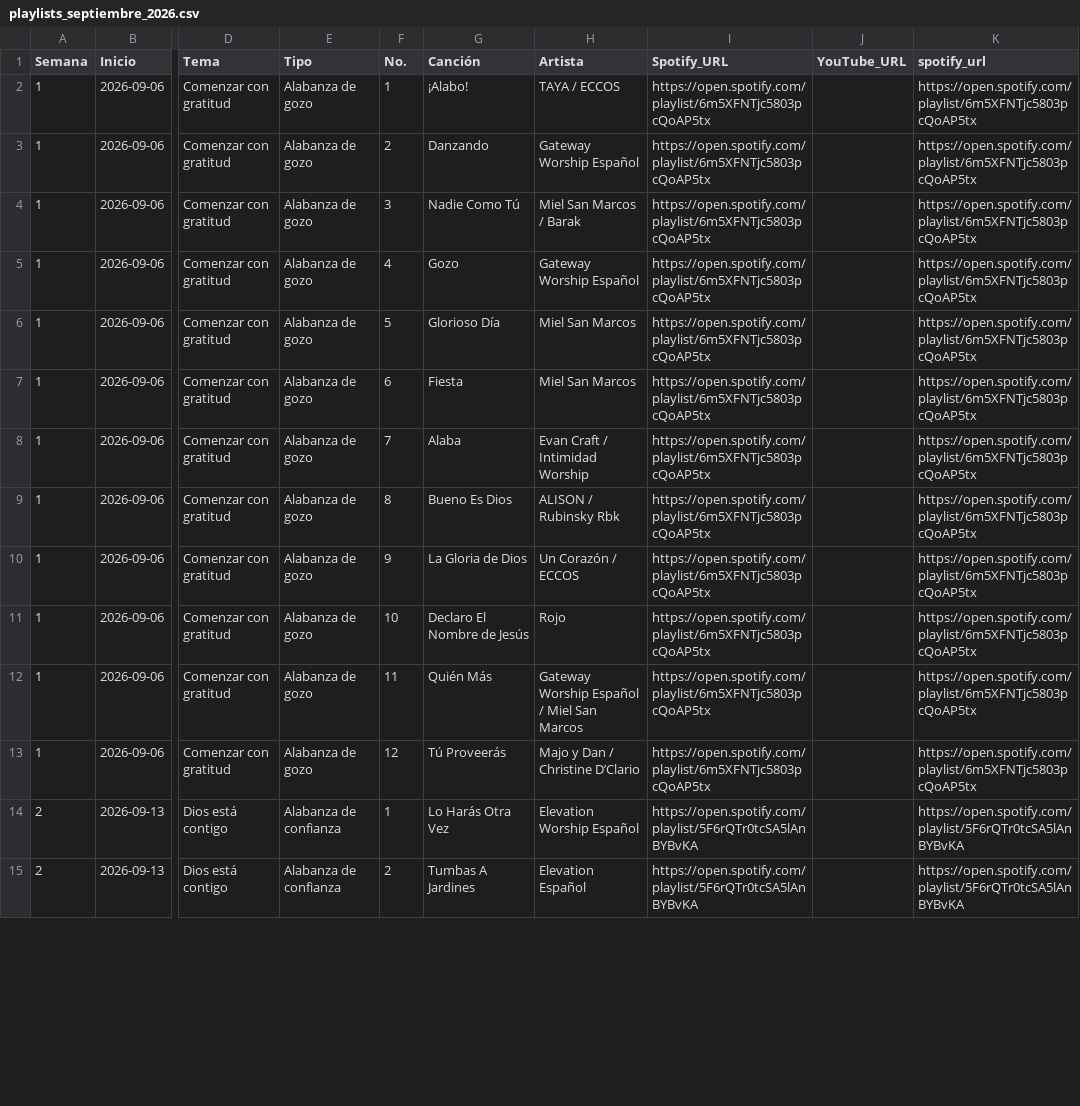
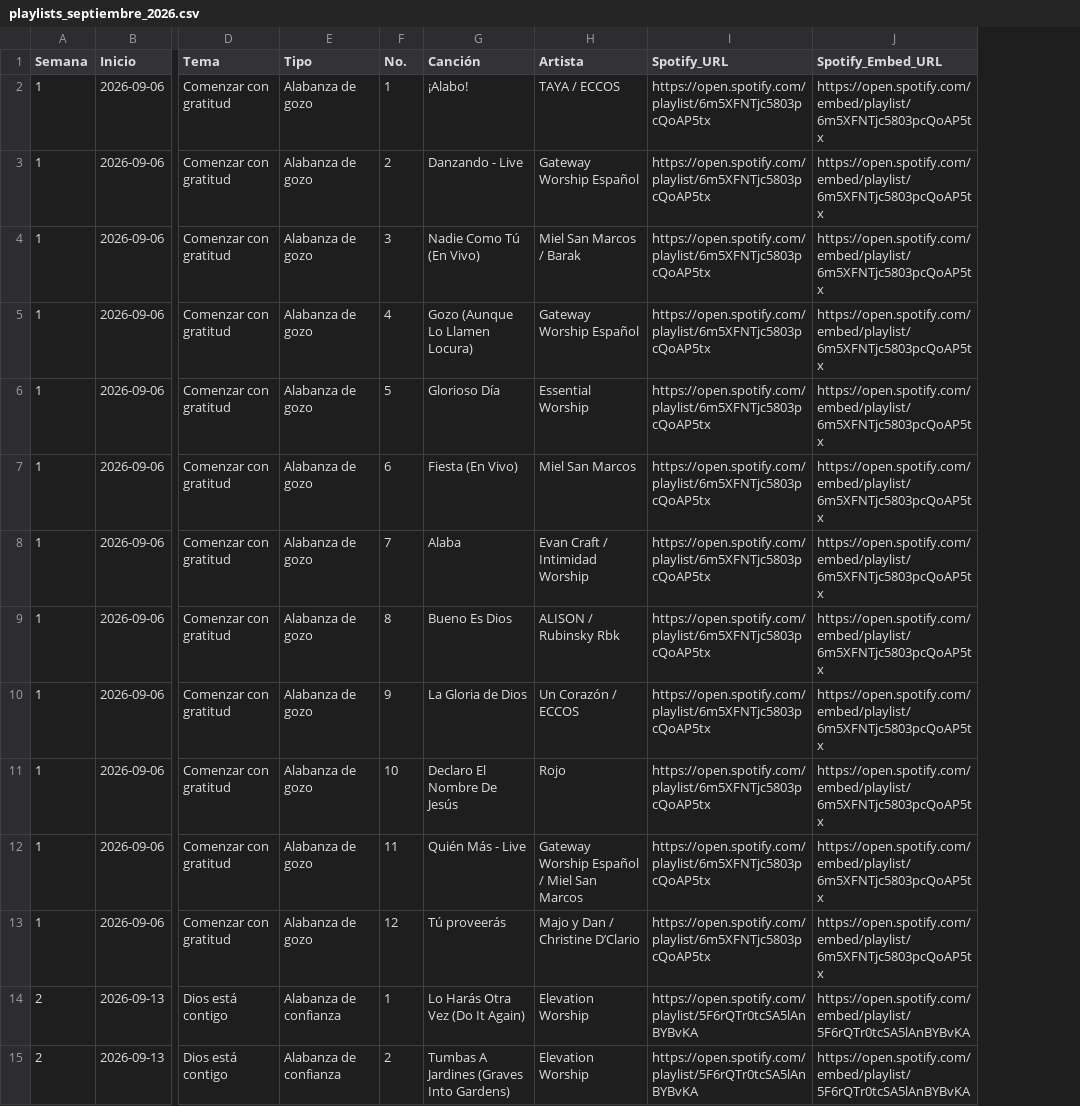
Before and after one commit to RobertoFranco0203/mural-biblico-septiembre-2026, a CSV file: playlists_septiembre_2026.csv, drawn as a sheet; only a part is shown, gaps mark what is left out; removed rows and columns are numbered as before the commit, all else as after; the diff covers the shown part only; the diff names each change by its address in the sheet, - before the commit and + after, or states it on an @@ line.

```diff
--- a/playlists_septiembre_2026.csv
+++ b/playlists_septiembre_2026.csv
-column J (YouTube_URL), empty
-column K (spotify_url), rows 2-15: https://open.spotify.com/playlist/6m5XFNTjc5803pcQoAP5tx | https://open.spotify.com/playlist/6m5XFNTjc5803pcQoAP5tx | https://open.spotify.com/playlist/6m5XFNTjc5803pcQoAP5tx | https://open.spotify.com/playlist/6m5XFNTjc5803pcQoAP5tx | https://open.spotify.com/playlist/6m5XFNTjc5803pcQoAP5tx | https://open.spotify.com/playlist/6m5XFNTjc5803pcQoAP5tx | https://open.spotify.com/playlist/6m5XFNTjc5803pcQoAP5tx | https://open.spotify.com/playlist/6m5XFNTjc5803pcQoAP5tx | https://open.spotify.com/playlist/6m5XFNTjc5803pcQoAP5tx | https://open.spotify.com/playlist/6m5XFNTjc5803pcQoAP5tx | https://open.spotify.com/playlist/6m5XFNTjc5803pcQoAP5tx | https://open.spotify.com/playlist/6m5XFNTjc5803pcQoAP5tx | https://open.spotify.com/playlist/5F6rQTr0tcSA5lAnBYBvKA | https://open.spotify.com/playlist/5F6rQTr0tcSA5lAnBYBvKA
+column J (Spotify_Embed_URL), rows 2-15: https://open.spotify.com/embed/playlist/6m5XFNTjc5803pcQoAP5tx | https://open.spotify.com/embed/playlist/6m5XFNTjc5803pcQoAP5tx | https://open.spotify.com/embed/playlist/6m5XFNTjc5803pcQoAP5tx | https://open.spotify.com/embed/playlist/6m5XFNTjc5803pcQoAP5tx | https://open.spotify.com/embed/playlist/6m5XFNTjc5803pcQoAP5tx | https://open.spotify.com/embed/playlist/6m5XFNTjc5803pcQoAP5tx | https://open.spotify.com/embed/playlist/6m5XFNTjc5803pcQoAP5tx | https://open.spotify.com/embed/playlist/6m5XFNTjc5803pcQoAP5tx | https://open.spotify.com/embed/playlist/6m5XFNTjc5803pcQoAP5tx | https://open.spotify.com/embed/playlist/6m5XFNTjc5803pcQoAP5tx | https://open.spotify.com/embed/playlist/6m5XFNTjc5803pcQoAP5tx | https://open.spotify.com/embed/playlist/6m5XFNTjc5803pcQoAP5tx | https://open.spotify.com/embed/playlist/5F6rQTr0tcSA5lAnBYBvKA | https://open.spotify.com/embed/playlist/5F6rQTr0tcSA5lAnBYBvKA
-G3 (Canción): Danzando
+G3 (Canción): Danzando - Live
-G4 (Canción): Nadie Como Tú
+G4 (Canción): Nadie Como Tú (En Vivo)
-G5 (Canción): Gozo
+G5 (Canción): Gozo (Aunque Lo Llamen Locura)
-H6 (Artista): Miel San Marcos
+H6 (Artista): Essential Worship
-G7 (Canción): Fiesta
+G7 (Canción): Fiesta (En Vivo)
-G11 (Canción): Declaro El Nombre de Jesús
+G11 (Canción): Declaro El Nombre De Jesús
-G12 (Canción): Quién Más
+G12 (Canción): Quién Más - Live
-G13 (Canción): Tú Proveerás
+G13 (Canción): Tú proveerás
-G14 (Canción): Lo Harás Otra Vez
+G14 (Canción): Lo Harás Otra Vez (Do It Again)
-H14 (Artista): Elevation Worship Español
+H14 (Artista): Elevation Worship
-G15 (Canción): Tumbas A Jardines
+G15 (Canción): Tumbas A Jardines (Graves Into Gardens)
-H15 (Artista): Elevation Español
+H15 (Artista): Elevation Worship
```
Also changed, not shown: 42 edited cells elsewhere in this file, 3 other files.
